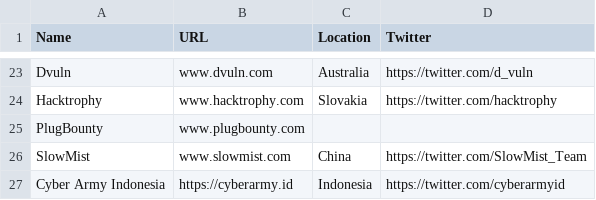
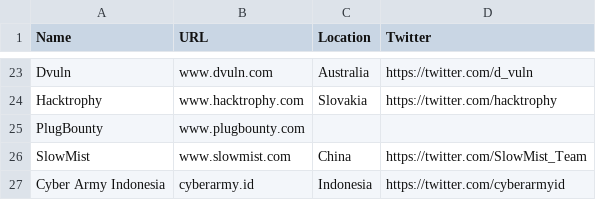
Before and after one commit to yesnet0/bounty, a CSV file: platforms.csv, drawn as a sheet; only a part is shown, gaps mark what is left out.

```diff
--- a/platforms.csv
+++ b/platforms.csv
@@ -26,2 +26,2 @@ PlugBounty,www.plugbounty.com,,
 SlowMist,www.slowmist.com,China,https://twitter.com/SlowMist_Team
-Cyber Army Indonesia,https://cyberarmy.id,Indonesia,https://twitter.com/cyberarmyid
+Cyber Army Indonesia,cyberarmy.id,Indonesia,https://twitter.com/cyberarmyid
```
